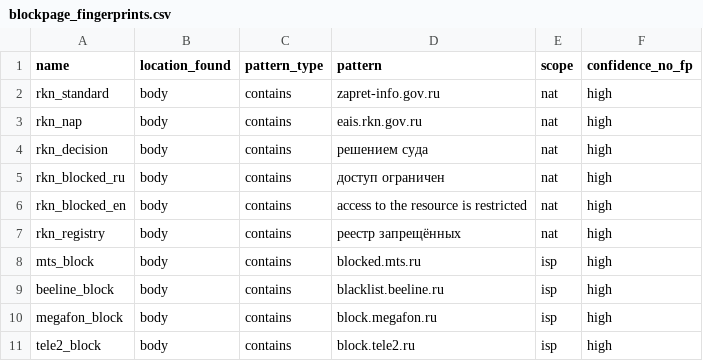
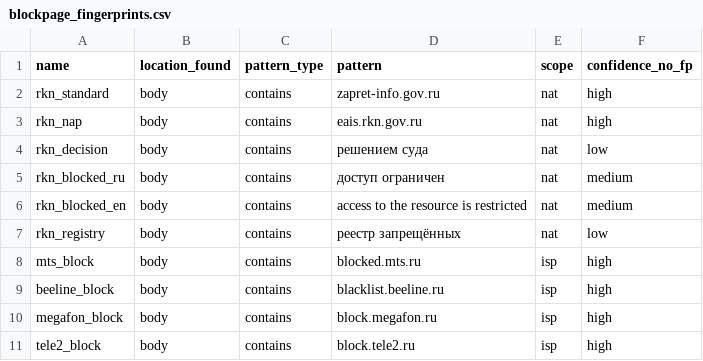
Before and after one commit to po4yka/RIPDPI, a CSV file: native/rust/crates/ripdpi-failure-classifier/blockpage_fingerprints.csv, drawn as a sheet; only a part is shown.

Commit message:
fix(diagnostics): require specific blockpage evidence

```diff
--- a/native/rust/crates/ripdpi-failure-classifier/blockpage_fingerprints.csv
+++ b/native/rust/crates/ripdpi-failure-classifier/blockpage_fingerprints.csv
@@ -3,6 +3,6 @@ rkn_standard,body,contains,zapret-info.gov.ru,nat,high
 rkn_nap,body,contains,eais.rkn.gov.ru,nat,high
-rkn_decision,body,contains,решением суда,nat,high
-rkn_blocked_ru,body,contains,доступ ограничен,nat,high
-rkn_blocked_en,body,contains,access to the resource is restricted,nat,high
-rkn_registry,body,contains,реестр запрещённых,nat,high
+rkn_decision,body,contains,решением суда,nat,low
+rkn_blocked_ru,body,contains,доступ ограничен,nat,medium
+rkn_blocked_en,body,contains,access to the resource is restricted,nat,medium
+rkn_registry,body,contains,реестр запрещённых,nat,low
 mts_block,body,contains,blocked.mts.ru,isp,high
```
Also changed, not shown: 3 other files.
